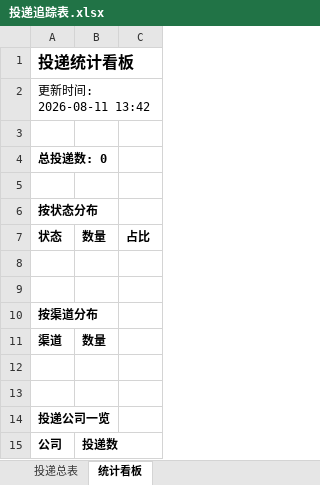
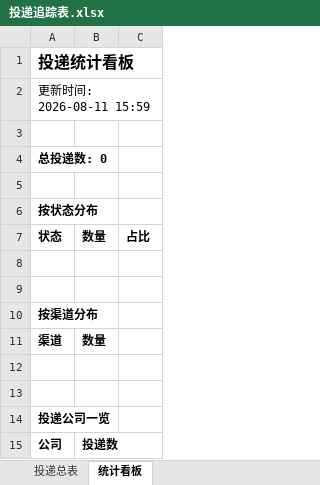
Before and after one commit to isnggua-debug/wenke-radar, an Excel workbook: reports/投递追踪表.xlsx, sheet 统计看板, drawn as a sheet; values as stored, in another font and other column widths than the file's, no borders; the diff names each change by its address in the sheet, - before the commit and + after, or states it on an @@ line.

Commit message:
📰 秋招雷达日报 2026-08-11

```diff
--- a/reports/投递追踪表.xlsx (sheet 统计看板)
+++ b/reports/投递追踪表.xlsx (sheet 统计看板)
-A2: 更新时间: 2026-08-11 13:42
+A2: 更新时间: 2026-08-11 15:59
```
